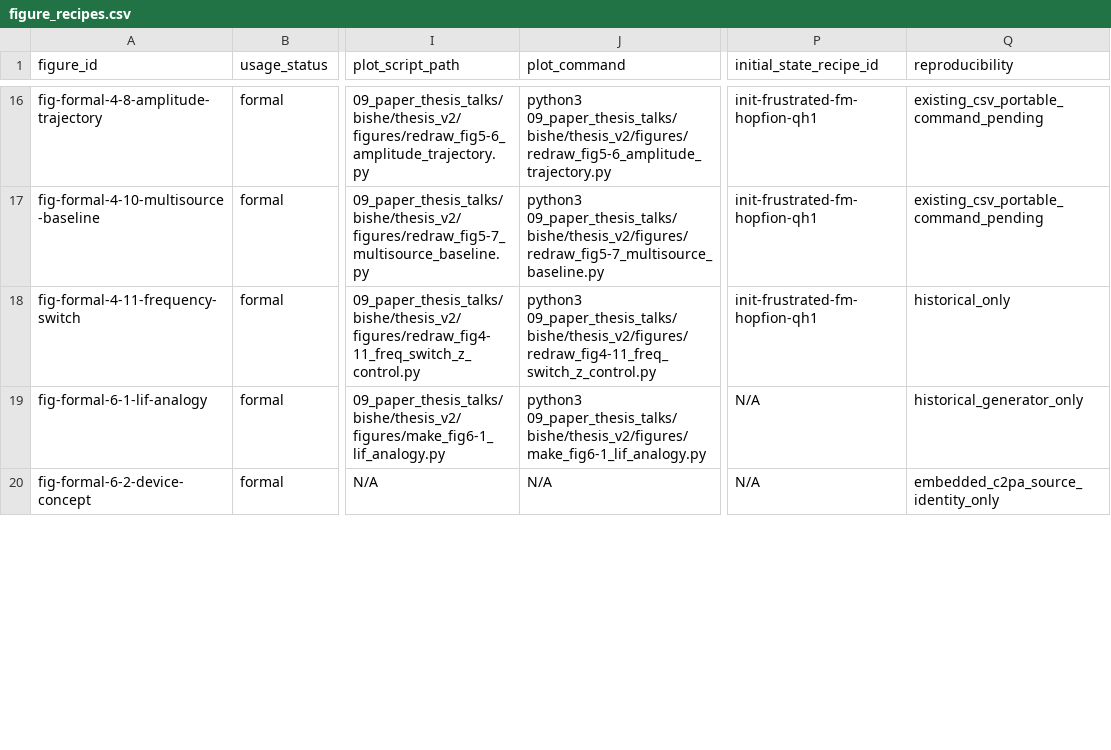
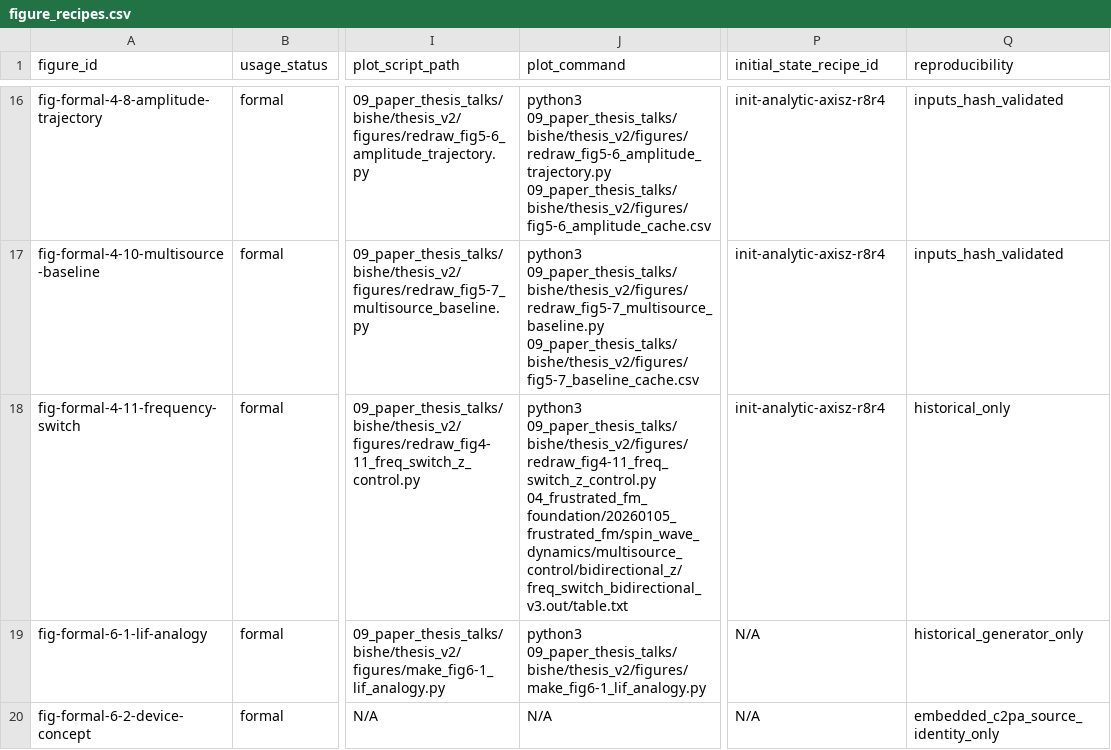
Before and after one commit to Wlybs/Hopfion, a CSV file: 95_shared_scripts/handoff_delivery/figure_recipes.csv, drawn as a sheet; only a part is shown, gaps mark what is left out; the diff covers the shown part only; the diff names each change by its address in the sheet, - before the commit and + after, or states it on an @@ line.

Commit message:
finalize verified Hopfion handoff package

```diff
--- a/95_shared_scripts/handoff_delivery/figure_recipes.csv
+++ b/95_shared_scripts/handoff_delivery/figure_recipes.csv
-J16 (plot_command): python3 09_paper_thesis_talks/bishe/thesis_v2/figures/redraw_fig5-6_amplitude_trajectory.py
+J16 (plot_command): python3 09_paper_thesis_talks/bishe/thesis_v2/figures/redraw_fig5-6_amplitude_trajectory.py 09_paper_thesis_talks/bishe/thesis_v2/figures/fig5-6_amplitude_cache.csv
-P16:P18 (initial_state_recipe_id): init-frustrated-fm-hopfion-qh1
+P16:P18 (initial_state_recipe_id): init-analytic-axisz-r8r4
-Q16:Q17 (reproducibility): existing_csv_portable_command_pending
+Q16:Q17 (reproducibility): inputs_hash_validated
-J17 (plot_command): python3 09_paper_thesis_talks/bishe/thesis_v2/figures/redraw_fig5-7_multisource_baseline.py
+J17 (plot_command): python3 09_paper_thesis_talks/bishe/thesis_v2/figures/redraw_fig5-7_multisource_baseline.py 09_paper_thesis_talks/bishe/thesis_v2/figures/fig5-7_baseline_cache.csv
-J18 (plot_command): python3 09_paper_thesis_talks/bishe/thesis_v2/figures/redraw_fig4-11_freq_switch_z_control.py
+J18 (plot_command): python3 09_paper_thesis_talks/bishe/thesis_v2/figures/redraw_fig4-11_freq_switch_z_control.py 04_frustrated_fm_foundation/20260105_frustrated_fm/spin_wave_dynamics/multisource_control/bidirectional_z/freq_switch_bidirectional_v3.out/table.txt
```
Also changed, not shown: 95 edited cells elsewhere in this file, 95_shared_scripts/handoff_delivery/initial_state_recipes.csv, 57 other files.
